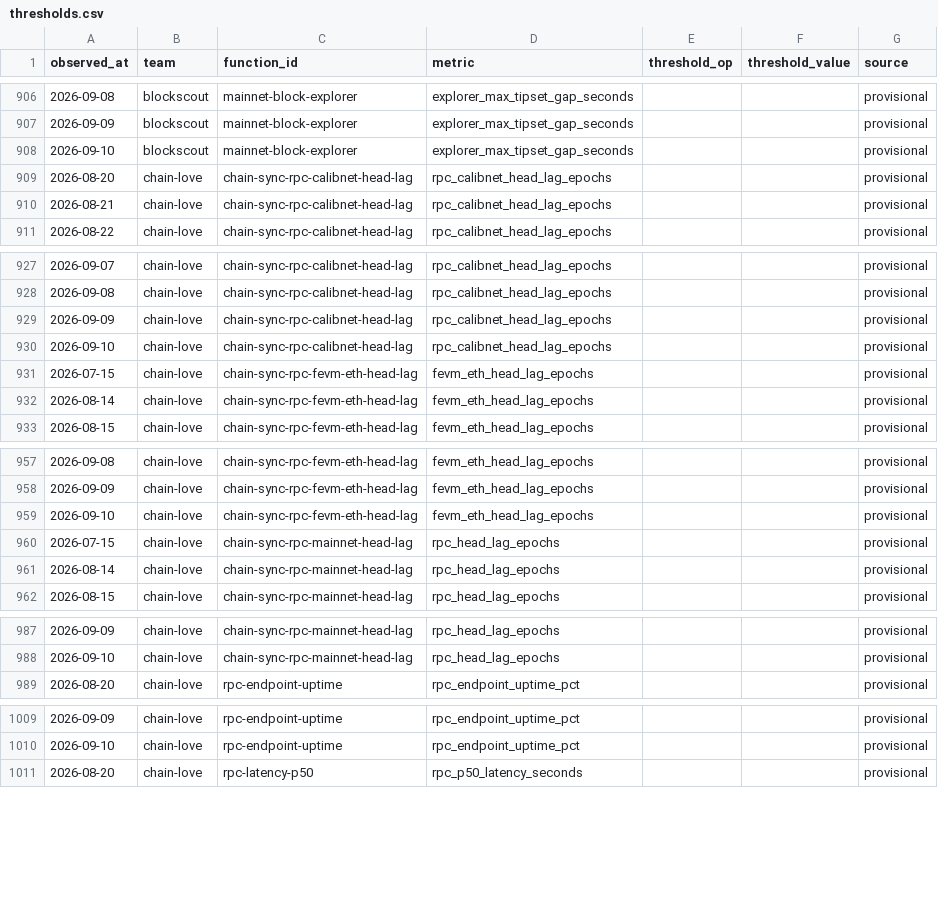
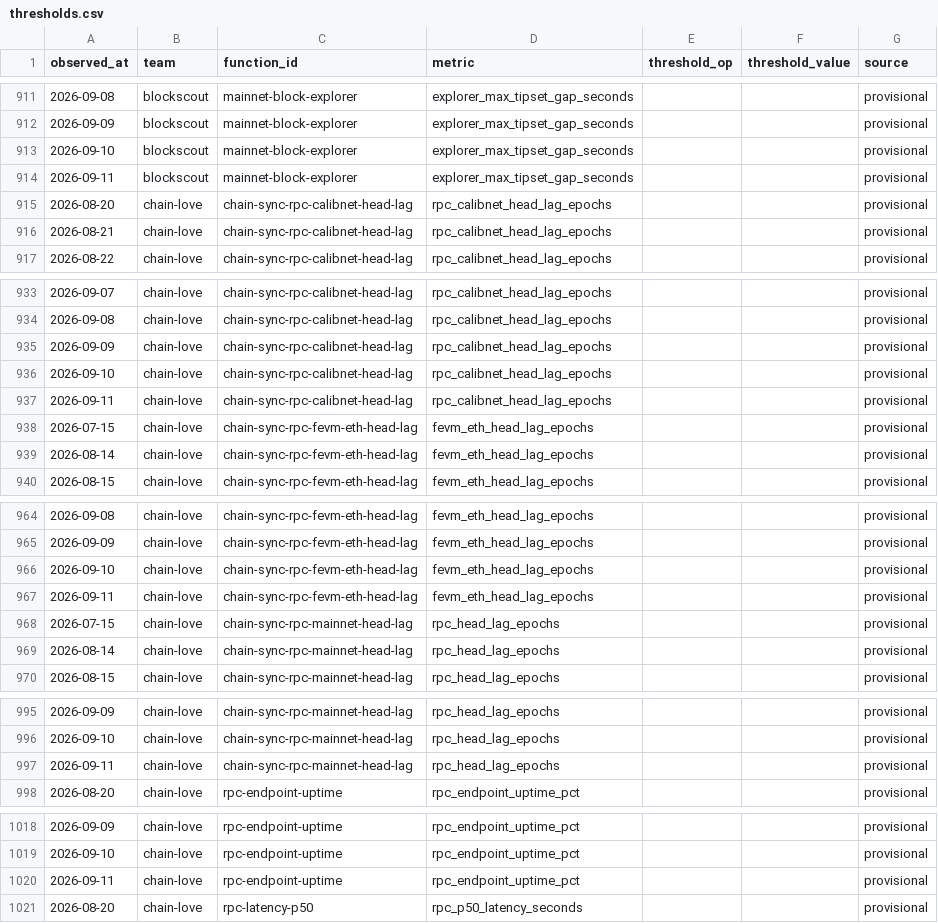
Before and after one commit to filecoin-project/pgf-monitor, a CSV file: data/thresholds.csv, drawn as a sheet; only a part is shown, gaps mark what is left out; the diff covers the shown part only.

```diff
--- a/data/thresholds.csv
+++ b/data/thresholds.csv
@@ -908,2 +913,3 @@ observed_at,team,function_id,metric,threshold_op,threshold_value,source
 2026-09-10,blockscout,mainnet-block-explorer,explorer_max_tipset_gap_seconds,,,provisional
+2026-09-11,blockscout,mainnet-block-explorer,explorer_max_tipset_gap_seconds,,,provisional
 2026-08-20,chain-love,chain-sync-rpc-calibnet-head-lag,rpc_calibnet_head_lag_epochs,,,provisional
@@ -930,2 +936,3 @@ observed_at,team,function_id,metric,threshold_op,threshold_value,source
 2026-09-10,chain-love,chain-sync-rpc-calibnet-head-lag,rpc_calibnet_head_lag_epochs,,,provisional
+2026-09-11,chain-love,chain-sync-rpc-calibnet-head-lag,rpc_calibnet_head_lag_epochs,,,provisional
 2026-07-15,chain-love,chain-sync-rpc-fevm-eth-head-lag,fevm_eth_head_lag_epochs,,,provisional
@@ -959,2 +966,3 @@ observed_at,team,function_id,metric,threshold_op,threshold_value,source
 2026-09-10,chain-love,chain-sync-rpc-fevm-eth-head-lag,fevm_eth_head_lag_epochs,,,provisional
+2026-09-11,chain-love,chain-sync-rpc-fevm-eth-head-lag,fevm_eth_head_lag_epochs,,,provisional
 2026-07-15,chain-love,chain-sync-rpc-mainnet-head-lag,rpc_head_lag_epochs,,,provisional
@@ -988,2 +996,3 @@ observed_at,team,function_id,metric,threshold_op,threshold_value,source
 2026-09-10,chain-love,chain-sync-rpc-mainnet-head-lag,rpc_head_lag_epochs,,,provisional
+2026-09-11,chain-love,chain-sync-rpc-mainnet-head-lag,rpc_head_lag_epochs,,,provisional
 2026-08-20,chain-love,rpc-endpoint-uptime,rpc_endpoint_uptime_pct,,,provisional
@@ -1010,2 +1019,3 @@ observed_at,team,function_id,metric,threshold_op,threshold_value,source
 2026-09-10,chain-love,rpc-endpoint-uptime,rpc_endpoint_uptime_pct,,,provisional
+2026-09-11,chain-love,rpc-endpoint-uptime,rpc_endpoint_uptime_pct,,,provisional
 2026-08-20,chain-love,rpc-latency-p50,rpc_p50_latency_seconds,,,provisional
```
Also changed, not shown: 35 added rows elsewhere in this file, data/observations.csv.
